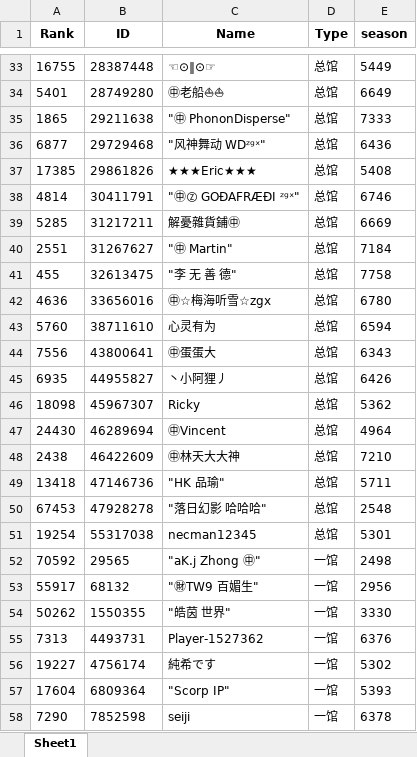
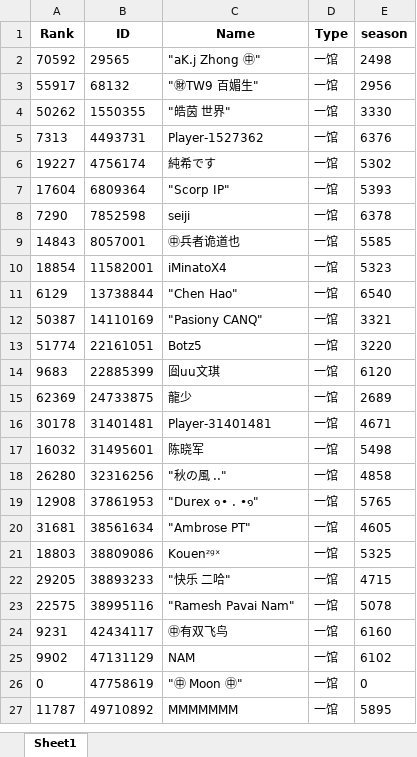
Before and after one commit to CTWYouYu/ZGX_Public, an Excel workbook: Season_Trophies/86.xlsx, sheet Sheet1, drawn as a sheet; only a part is shown, gaps mark what is left out; the shorter side is filled out with more unchanged rows; values as stored, in another font and other column widths than the file's, no borders; the diff covers the shown part only; the diff names each change by its address in the sheet, - before the commit and + after, or states it on an @@ line.

```diff
--- a/Season_Trophies/86.xlsx (sheet Sheet1)
+++ b/Season_Trophies/86.xlsx (sheet Sheet1)
-row 33: 16755 | 28387448 | ☜⊙‖⊙☞ | 总馆 | 5449
-row 34: 5401 | 28749280 | ㊥老船⛵⛵ | 总馆 | 6649
-row 35: 1865 | 29211638 | "㊥ PhononDisperse" | 总馆 | 7333
-row 36: 6877 | 29729468 | "风神舞动 WDᶻᵍˣ" | 总馆 | 6436
-row 37: 17385 | 29861826 | ★★★Eric★★★ | 总馆 | 5408
-row 38: 4814 | 30411791 | "㊥Ⓩ GOÐAFRÆÐI ᶻᵍˣ" | 总馆 | 6746
-row 39: 5285 | 31217211 | 解憂雜貨鋪㊥ | 总馆 | 6669
-row 40: 2551 | 31267627 | "㊥ Martin" | 总馆 | 7184
-row 41: 455 | 32613475 | "李 无 善 德" | 总馆 | 7758
-row 42: 4636 | 33656016 | ㊥☆梅海听雪☆zgx | 总馆 | 6780
-row 43: 5760 | 38711610 | 心灵有为 | 总馆 | 6594
-row 44: 7556 | 43800641 | ㊥蛋蛋大 | 总馆 | 6343
-row 45: 6935 | 44955827 | 丶小阿狸丿 | 总馆 | 6426
-row 46: 18098 | 45967307 | Ricky | 总馆 | 5362
-row 47: 24430 | 46289694 | ㊥Vincent | 总馆 | 4964
-row 48: 2438 | 46422609 | ㊥林天大大神 | 总馆 | 7210
-row 49: 13418 | 47146736 | "HK 品瑜" | 总馆 | 5711
-row 50: 67453 | 47928278 | "落日幻影 哈哈哈" | 总馆 | 2548
-row 51: 19254 | 55317038 | necman12345 | 总馆 | 5301
```
Also changed, not shown: 31 removed rows elsewhere in this sheet, Season_Attack/89.xlsx, Season_Trophies/81.xlsx, 7 other files.
